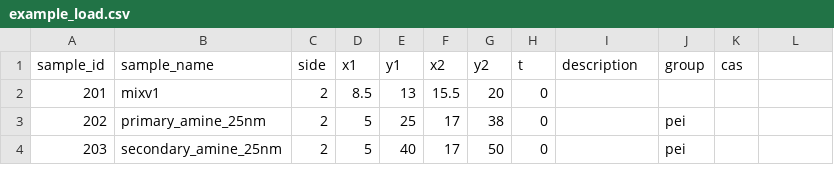
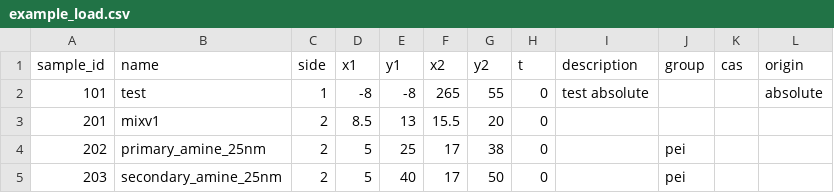
Before and after one commit to xraygui/nbs-pods, a CSV file: config/ipython/profile_default/startup/example_load.csv, drawn as a sheet; only a part is shown; the diff names each change by its address in the sheet, - before the commit and + after, or states it on an @@ line.

Commit message:
Things mostly working, minor updates to keep pace with NBS changes to config files

```diff
--- a/config/ipython/profile_default/startup/example_load.csv
+++ b/config/ipython/profile_default/startup/example_load.csv
-B1: sample_name
+B1: name
-L1: (empty)
+L1: origin
+row 2: 101 | test | 1 | -8 | -8 | 265 | 55 | 0 | test absolute |  |  | absolute
```
Also changed, not shown: 9 other files.
